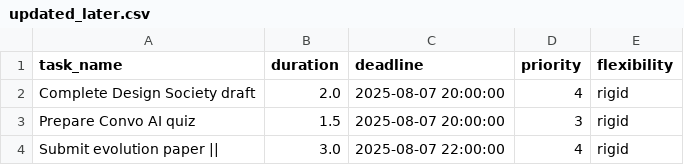
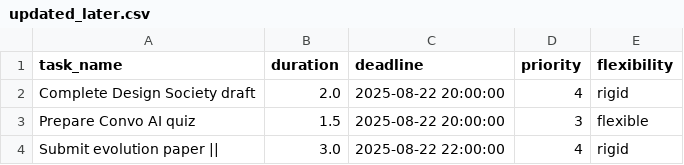
Before and after one commit to Spathneja21/SAARTHI, a CSV file: SAARTHI V1.2.0/task_manager/data/updated_later.csv, drawn as a sheet.

```diff
--- a/SAARTHI V1.2.0/task_manager/data/updated_later.csv
+++ b/SAARTHI V1.2.0/task_manager/data/updated_later.csv
@@ -1,4 +1,4 @@
 task_name,duration,deadline,priority,flexibility
-Complete Design Society draft,2.0,2025-08-07 20:00:00,4,rigid
-Prepare Convo AI quiz,1.5,2025-08-07 20:00:00,3,rigid
-Submit evolution paper ||,3.0,2025-08-07 22:00:00,4,rigid
+Complete Design Society draft,2.0,2025-08-22 20:00:00,4,rigid
+Prepare Convo AI quiz,1.5,2025-08-22 20:00:00,3,flexible
+Submit evolution paper ||,3.0,2025-08-22 22:00:00,4,rigid
```
Also changed, not shown: SAARTHI V1.2.0/task_manager/data/assigned_later.csv, SAARTHI V1.2.0/task_manager/data/assigned_tomorrow.csv, 10 other files.
